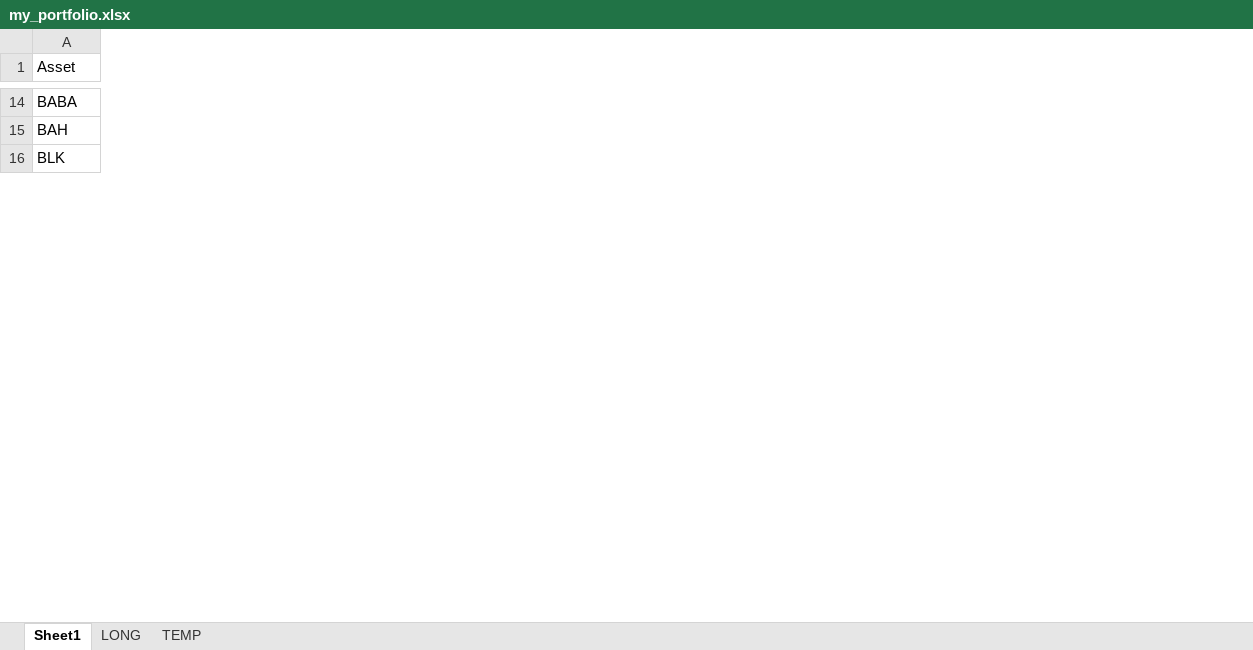
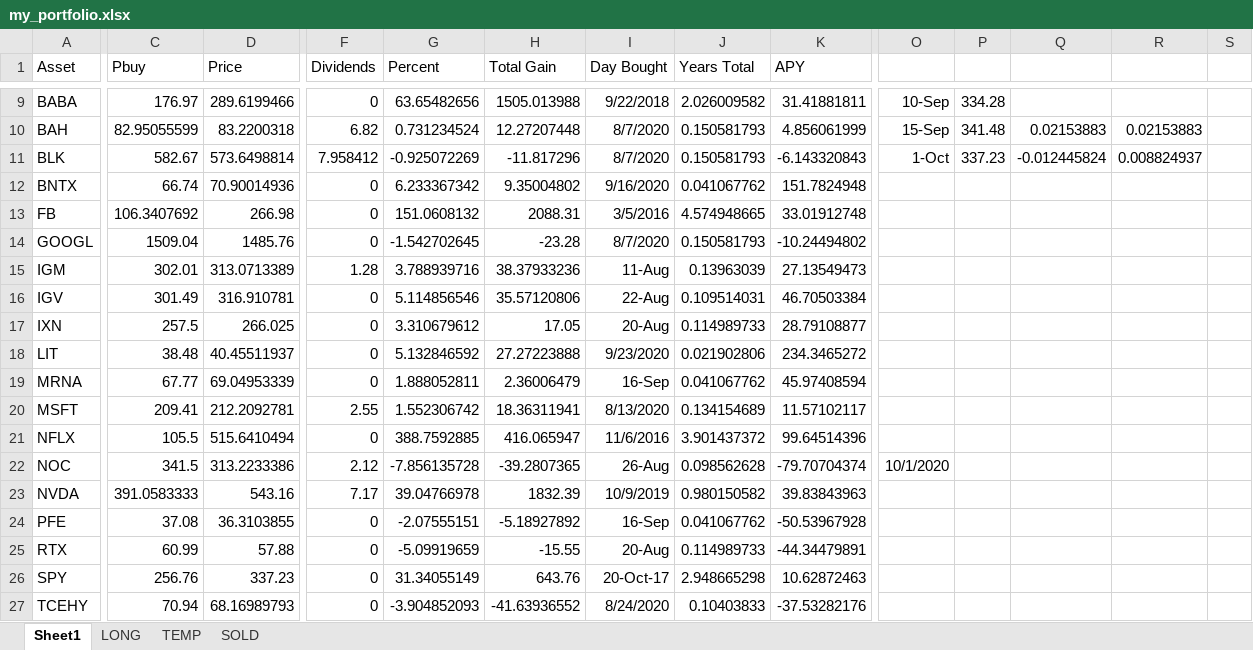
Before and after one commit to syvjohansen/stocks, an Excel workbook: my_portfolio.xlsx, sheet Sheet1, drawn as a sheet; only a part is shown, gaps mark what is left out; values as stored, in another font and other column widths than the file's, no borders; rows hold the shown columns only; the diff covers the shown part only; the diff names each change by its address in the sheet, - before the commit and + after, or states it on an @@ line.

```diff
--- a/my_portfolio.xlsx (sheet Sheet1)
+++ b/my_portfolio.xlsx (sheet Sheet1)
+sheet tab: SOLD
+column C (Pbuy), rows 9-11: 176.97 | 82.95055599 | 582.67
+column D (Price), rows 9-11: 289.6199466 | 83.2200318 | 573.6498814
+column F (Dividends), rows 9-11: 0 | 6.82 | 7.958412
+column G (Percent), rows 9-11: 63.65482656 | 0.731234524 | -0.925072269
+column H (Total Gain), rows 9-11: 1505.013988 | 12.27207448 | -11.817296
+column I (Day Bought), rows 9-11: 9/22/2018 | 8/7/2020 | 8/7/2020
+column J (Years Total), rows 9-11: 2.026009582 | 0.150581793 | 0.150581793
+column K (APY), rows 9-11: 31.41881811 | 4.856061999 | -6.143320843
+column O, rows 9-11: 10-Sep | 15-Sep | 1-Oct
+column P, rows 9-11: 334.28 | 341.48 | 337.23
+column Q, rows 10-11: 0.02153883 | -0.012445824
+column R, rows 10-11: 0.02153883 | 0.008824937
+column S, empty
+row 12: BNTX | 66.74 | 70.90014936 | 0 | 6.233367342 | 9.35004802 | 9/16/2020 | 0.041067762 | 151.7824948
+row 13: FB | 106.3407692 | 266.98 | 0 | 151.0608132 | 2088.31 | 3/5/2016 | 4.574948665 | 33.01912748
+row 14: GOOGL | 1509.04 | 1485.76 | 0 | -1.542702645 | -23.28 | 8/7/2020 | 0.150581793 | -10.24494802
+row 15: IGM | 302.01 | 313.0713389 | 1.28 | 3.788939716 | 38.37933236 | 11-Aug | 0.13963039 | 27.13549473
+row 16: IGV | 301.49 | 316.910781 | 0 | 5.114856546 | 35.57120806 | 22-Aug | 0.109514031 | 46.70503384
+row 17: IXN | 257.5 | 266.025 | 0 | 3.310679612 | 17.05 | 20-Aug | 0.114989733 | 28.79108877
+row 18: LIT | 38.48 | 40.45511937 | 0 | 5.132846592 | 27.27223888 | 9/23/2020 | 0.021902806 | 234.3465272
+row 19: MRNA | 67.77 | 69.04953339 | 0 | 1.888052811 | 2.36006479 | 16-Sep | 0.041067762 | 45.97408594
+row 20: MSFT | 209.41 | 212.2092781 | 2.55 | 1.552306742 | 18.36311941 | 8/13/2020 | 0.134154689 | 11.57102117
+row 21: NFLX | 105.5 | 515.6410494 | 0 | 388.7592885 | 416.065947 | 11/6/2016 | 3.901437372 | 99.64514396
+row 22: NOC | 341.5 | 313.2233386 | 2.12 | -7.856135728 | -39.2807365 | 26-Aug | 0.098562628 | -79.70704374 | 10/1/2020
+row 23: NVDA | 391.0583333 | 543.16 | 7.17 | 39.04766978 | 1832.39 | 10/9/2019 | 0.980150582 | 39.83843963
+row 24: PFE | 37.08 | 36.3103855 | 0 | -2.07555151 | -5.18927892 | 16-Sep | 0.041067762 | -50.53967928
+row 25: RTX | 60.99 | 57.88 | 0 | -5.09919659 | -15.55 | 20-Aug | 0.114989733 | -44.34479891
+row 26: SPY | 256.76 | 337.23 | 0 | 31.34055149 | 643.76 | 20-Oct-17 | 2.948665298 | 10.62872463
+row 27: TCEHY | 70.94 | 68.16989793 | 0 | -3.904852093 | -41.63936552 | 8/24/2020 | 0.10403833 | -37.53282176
```
Also changed, not shown: 22 added rows, 24 removed rows, 1 added column and 92 edited cells elsewhere in this sheet, sheet TEMP, sheet LONG, formulas that keep their value, scrapes/peg.xlsx, 6 other files.
